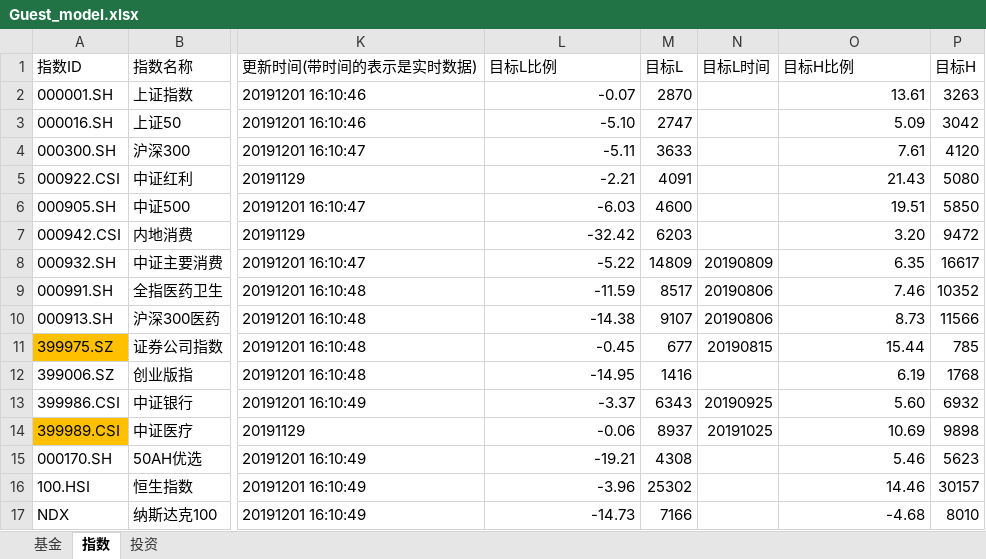
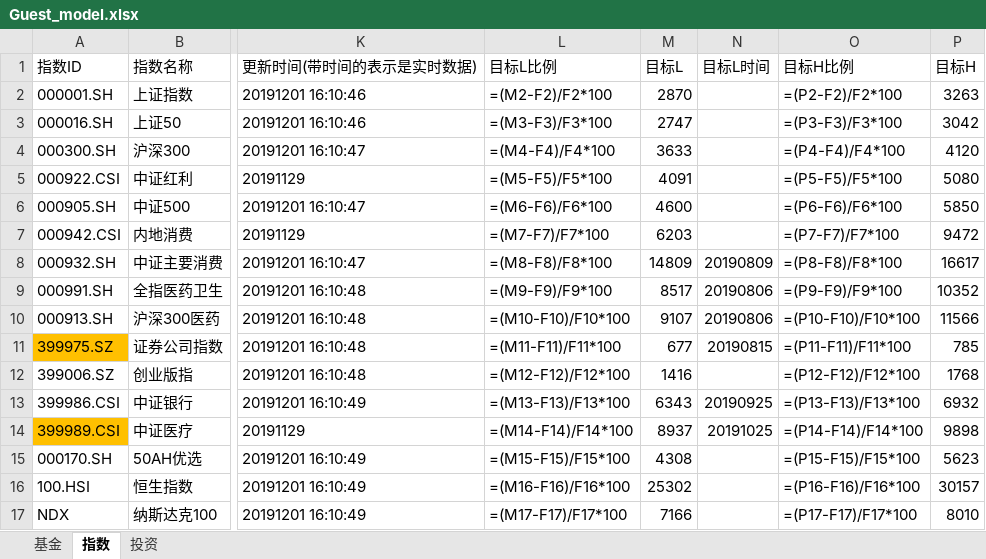
Before and after one commit to sinojelly/FundHelper, an Excel workbook: fund/Guest_model.xlsx, sheet 指数, drawn as a sheet; only a part is shown, gaps mark what is left out; values as stored, in another font and other column widths than the file's, no borders; formulas without a stored value are shown as written; conditional formats not drawn; the diff names each change by its address in the sheet, - before the commit and + after, or states it on an @@ line.

```diff
--- a/fund/Guest_model.xlsx (sheet 指数)
+++ b/fund/Guest_model.xlsx (sheet 指数)
-L2 (目标L比例): -0.07
+L2 (目标L比例): =(M2-F2)/F2*100
-O2 (目标H比例): 13.61
+O2 (目标H比例): =(P2-F2)/F2*100
-L3 (目标L比例): -5.10
+L3 (目标L比例): =(M3-F3)/F3*100
-O3 (目标H比例): 5.09
+O3 (目标H比例): =(P3-F3)/F3*100
-L4 (目标L比例): -5.11
+L4 (目标L比例): =(M4-F4)/F4*100
-O4 (目标H比例): 7.61
+O4 (目标H比例): =(P4-F4)/F4*100
-L5 (目标L比例): -2.21
+L5 (目标L比例): =(M5-F5)/F5*100
-O5 (目标H比例): 21.43
+O5 (目标H比例): =(P5-F5)/F5*100
-L6 (目标L比例): -6.03
+L6 (目标L比例): =(M6-F6)/F6*100
-O6 (目标H比例): 19.51
+O6 (目标H比例): =(P6-F6)/F6*100
-L7 (目标L比例): -32.42
+L7 (目标L比例): =(M7-F7)/F7*100
-O7 (目标H比例): 3.20
+O7 (目标H比例): =(P7-F7)/F7*100
-L8 (目标L比例): -5.22
+L8 (目标L比例): =(M8-F8)/F8*100
-O8 (目标H比例): 6.35
+O8 (目标H比例): =(P8-F8)/F8*100
-L9 (目标L比例): -11.59
+L9 (目标L比例): =(M9-F9)/F9*100
-O9 (目标H比例): 7.46
+O9 (目标H比例): =(P9-F9)/F9*100
-L10 (目标L比例): -14.38
+L10 (目标L比例): =(M10-F10)/F10*100
-O10 (目标H比例): 8.73
+O10 (目标H比例): =(P10-F10)/F10*100
-L11 (目标L比例): -0.45
+L11 (目标L比例): =(M11-F11)/F11*100
-O11 (目标H比例): 15.44
+O11 (目标H比例): =(P11-F11)/F11*100
-L12 (目标L比例): -14.95
+L12 (目标L比例): =(M12-F12)/F12*100
-O12 (目标H比例): 6.19
+O12 (目标H比例): =(P12-F12)/F12*100
-L13 (目标L比例): -3.37
+L13 (目标L比例): =(M13-F13)/F13*100
-O13 (目标H比例): 5.60
+O13 (目标H比例): =(P13-F13)/F13*100
-L14 (目标L比例): -0.06
+L14 (目标L比例): =(M14-F14)/F14*100
-O14 (目标H比例): 10.69
+O14 (目标H比例): =(P14-F14)/F14*100
-L15 (目标L比例): -19.21
+L15 (目标L比例): =(M15-F15)/F15*100
-O15 (目标H比例): 5.46
+O15 (目标H比例): =(P15-F15)/F15*100
-L16 (目标L比例): -3.96
+L16 (目标L比例): =(M16-F16)/F16*100
-O16 (目标H比例): 14.46
+O16 (目标H比例): =(P16-F16)/F16*100
-L17 (目标L比例): -14.73
+L17 (目标L比例): =(M17-F17)/F17*100
-O17 (目标H比例): -4.68
+O17 (目标H比例): =(P17-F17)/F17*100
```
Also changed, not shown: sheet 基金, hidden cells, 3 other files.
